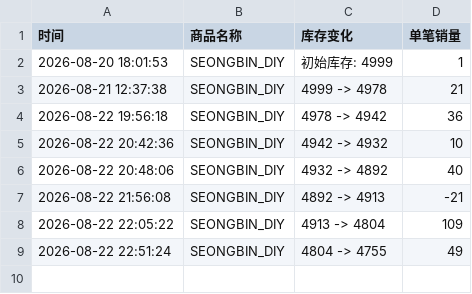
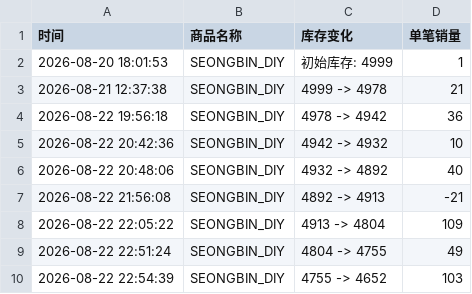
Before and after one commit to Juineii/82major_md0822, a CSV file: SEONGBIN_DIY.csv, drawn as a sheet.

```diff
--- a/SEONGBIN_DIY.csv
+++ b/SEONGBIN_DIY.csv
@@ -9 +9,2 @@
 2026-08-22 22:51:24,SEONGBIN_DIY,4804 -> 4755,49
+2026-08-22 22:54:39,SEONGBIN_DIY,4755 -> 4652,103
```
Also changed, not shown: 82MAJOR线下团签.csv, SEONGIL_DIY.csv.
